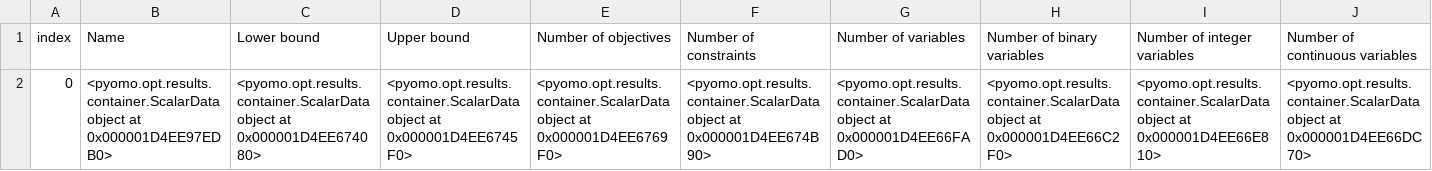
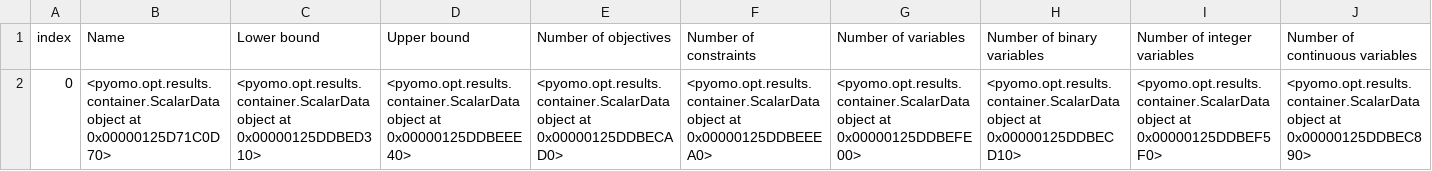
Before and after one commit to open-plan-tool/placades, a CSV file: examples/simple_dispatch/openPlan_results/results/elements/Problem.csv, drawn as a sheet; only a part is shown; the diff covers the shown part only; the diff names each change by its address in the sheet, - before the commit and + after, or states it on an @@ line.

```diff
--- a/examples/simple_dispatch/openPlan_results/results/elements/Problem.csv
+++ b/examples/simple_dispatch/openPlan_results/results/elements/Problem.csv
-B2 (Name): …object at 0x000001D4EE97EDB0>
+B2 (Name): …object at 0x00000125D71C0D70>
-C2 (Lower bound): …object at 0x000001D4EE674080>
+C2 (Lower bound): …object at 0x00000125DDBED310>
-D2 (Upper bound): …object at 0x000001D4EE6745F0>
+D2 (Upper bound): …object at 0x00000125DDBEEE40>
-E2 (Number of objectives): …object at 0x000001D4EE6769F0>
+E2 (Number of objectives): …object at 0x00000125DDBECAD0>
-F2 (Number of constraints): …object at 0x000001D4EE674B90>
+F2 (Number of constraints): …object at 0x00000125DDBEEEA0>
-G2 (Number of variables): …object at 0x000001D4EE66FAD0>
+G2 (Number of variables): …object at 0x00000125DDBEFE00>
-H2 (Number of binary variables): …object at 0x000001D4EE66C2F0>
+H2 (Number of binary variables): …object at 0x00000125DDBECD10>
-I2 (Number of integer variables): …object at 0x000001D4EE66E810>
+I2 (Number of integer variables): …object at 0x00000125DDBEF5F0>
-J2 (Number of continuous variables): …object at 0x000001D4EE66DC70>
+J2 (Number of continuous variables): …object at 0x00000125DDBEC890>
```
Also changed, not shown: 2 edited cells elsewhere in this file, examples/simple_dispatch/openPlan_results/results/elements/Solution.csv, examples/simple_dispatch/openPlan_results/results/elements/Solver.csv, 9 other files.
